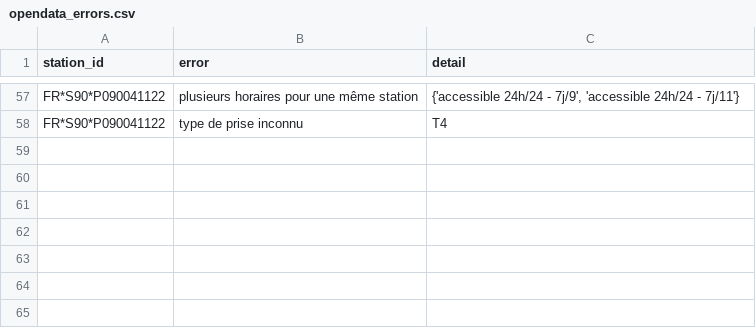
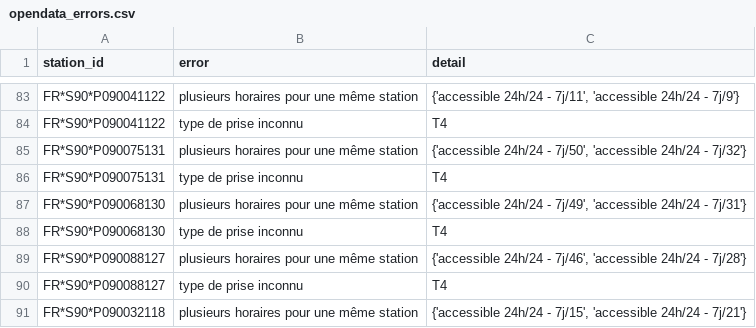
Before and after one commit to Jungle-Bus/ref-EU-EVSE, a CSV file: opendata_errors.csv, drawn as a sheet; only a part is shown, gaps mark what is left out; addresses are those after the commit; the diff covers the shown part only; the diff names each change by its address in the sheet, - before the commit and + after, or states it on an @@ line.

```diff
--- a/opendata_errors.csv
+++ b/opendata_errors.csv
-C83 (detail): …24h/24 - 7j/9', 'accessible 24h/24 - 7j/11'}
+C83 (detail): …24h/24 - 7j/11', 'accessible 24h/24 - 7j/9'}
+row 85: FR*S90*P090075131 | plusieurs horaires pour une même station | {'accessible 24h/24 - 7j/50', 'accessible 24h/24 - 7j/32'}
+row 86: FR*S90*P090075131 | type de prise inconnu | T4
+row 87: FR*S90*P090068130 | plusieurs horaires pour une même station | {'accessible 24h/24 - 7j/49', 'accessible 24h/24 - 7j/31'}
+row 88: FR*S90*P090068130 | type de prise inconnu | T4
+row 89: FR*S90*P090088127 | plusieurs horaires pour une même station | {'accessible 24h/24 - 7j/46', 'accessible 24h/24 - 7j/28'}
+row 90: FR*S90*P090088127 | type de prise inconnu | T4
+row 91: FR*S90*P090032118 | plusieurs horaires pour une même station | {'accessible 24h/24 - 7j/15', 'accessible 24h/24 - 7j/21'}
```
Also changed, not shown: 30 added rows, 4 removed rows, 19 moved rows and 5 edited cells elsewhere in this file, opendata_networks.csv, osm_stats.csv, 1 other file.
